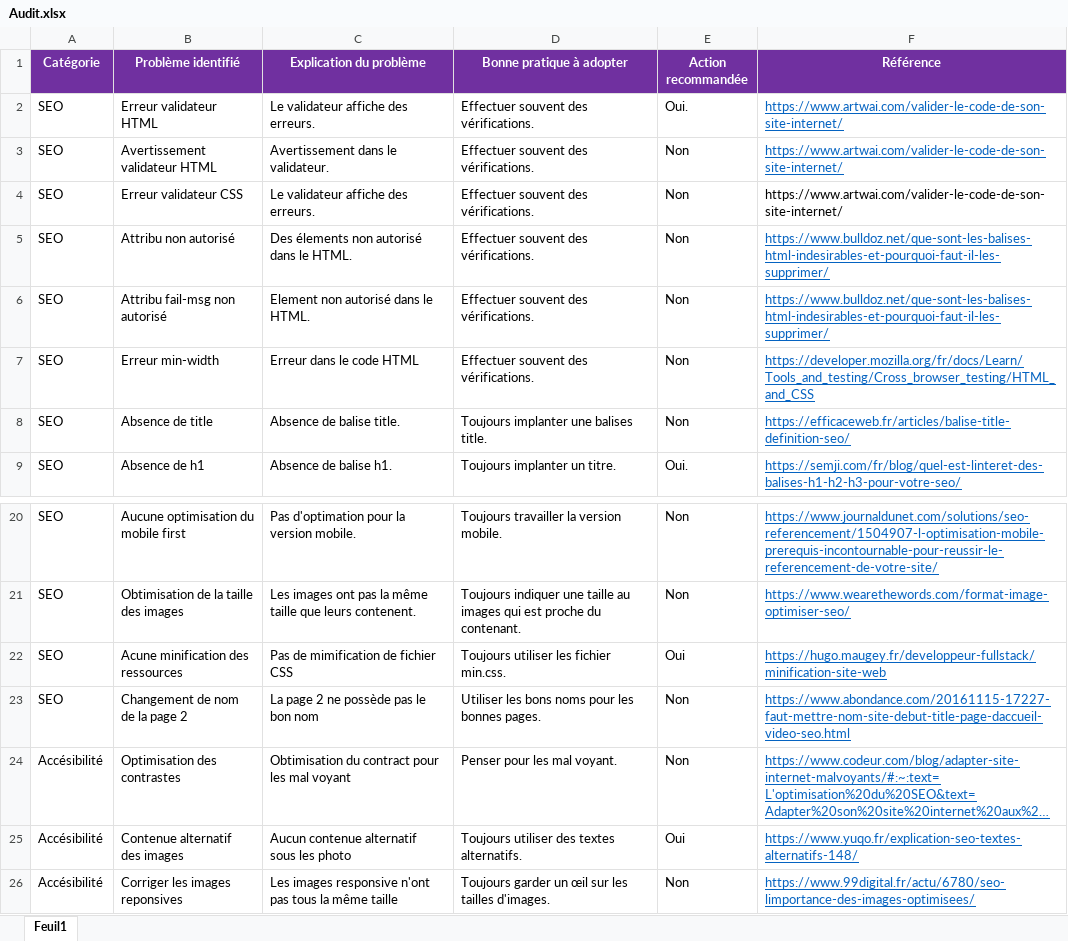
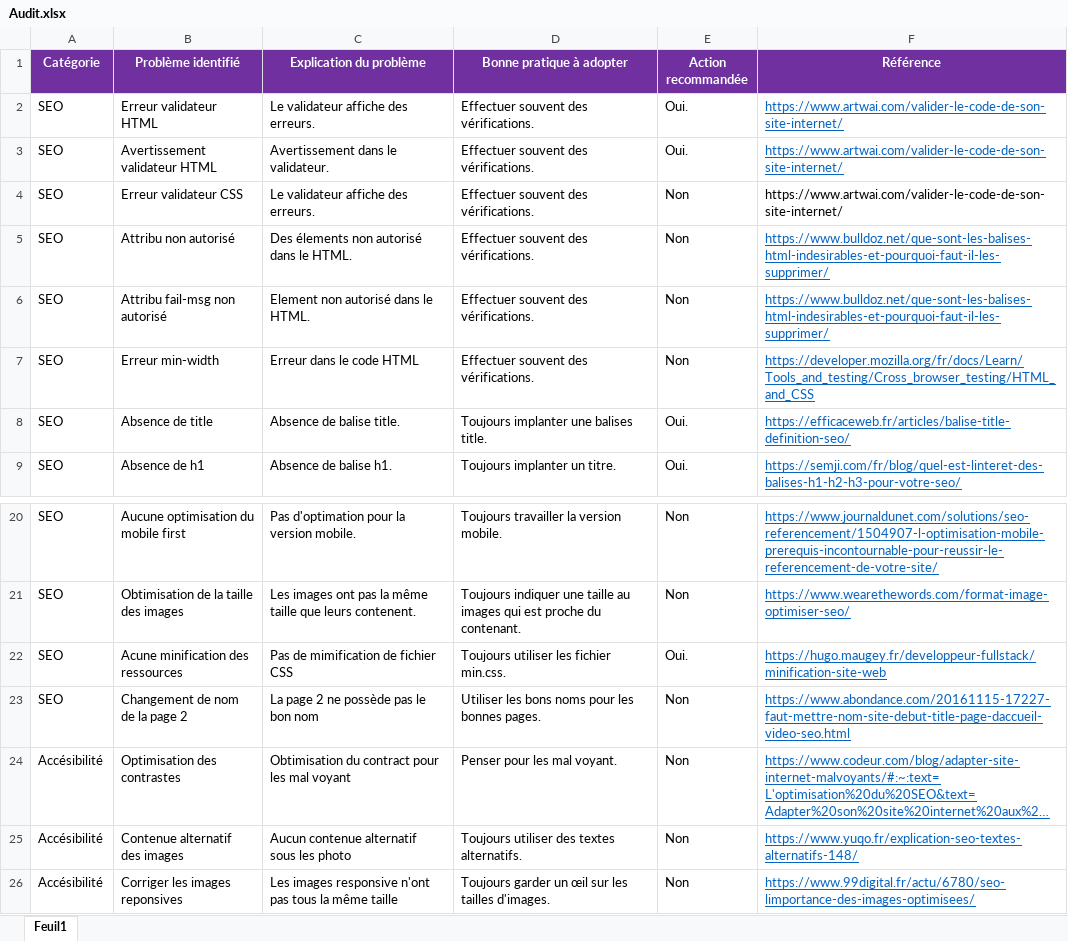
Before and after one commit to Fayad-Idriss/Projet-4, an Excel workbook: Audit.xlsx, sheet Feuil1, drawn as a sheet; only a part is shown, gaps mark what is left out; long unchanged cells end in …; values as stored, in another font and other column widths than the file's, no borders; the diff names each change by its address in the sheet, - before the commit and + after, or states it on an @@ line.

```diff
--- a/Audit.xlsx (sheet Feuil1)
+++ b/Audit.xlsx (sheet Feuil1)
-E3 (Action recommandée): Non
+E3 (Action recommandée): Oui.
-E8 (Action recommandée): Non
+E8 (Action recommandée): Oui.
-E22 (Action recommandée): Oui
+E22 (Action recommandée): Oui.
-E25 (Action recommandée): Oui
+E25 (Action recommandée): Non
```
Also changed, not shown: 1 other file.
